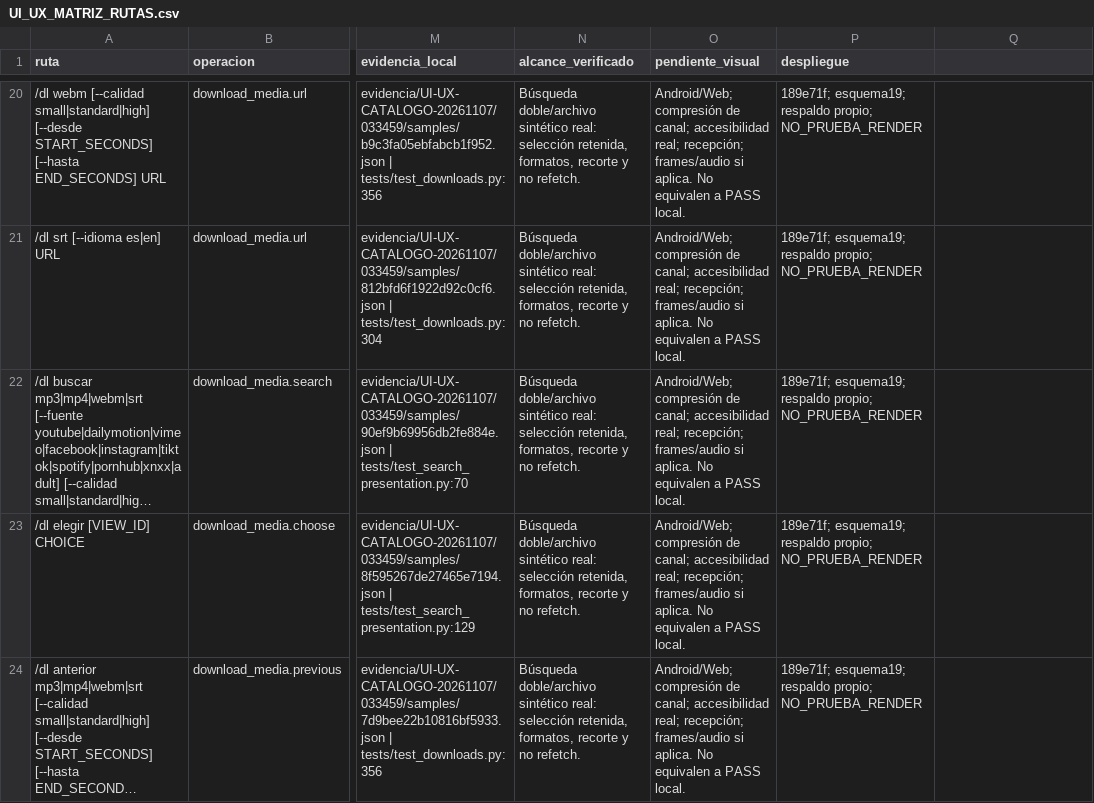
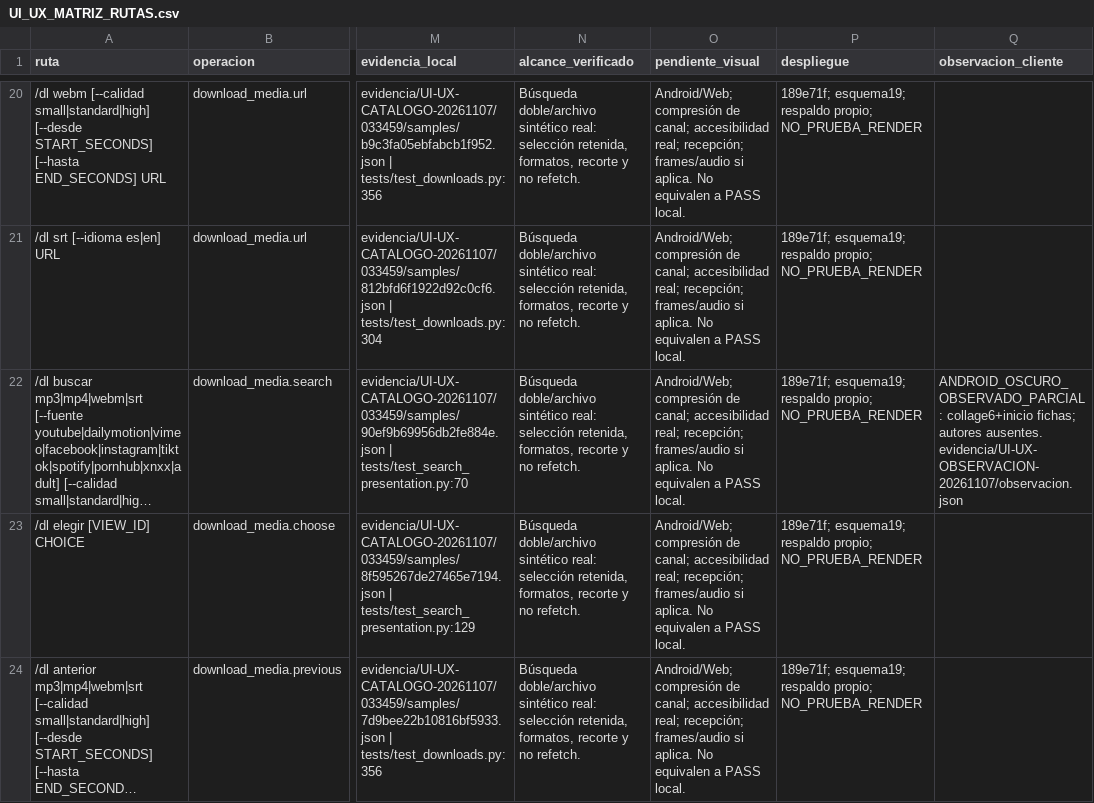
Before and after one commit to Yzy-zu/Botskys, a CSV file: docs/UI_UX_MATRIZ_RUTAS.csv, drawn as a sheet; only a part is shown, gaps mark what is left out; long unchanged cells end in …; the diff covers the shown part only; the diff names each change by its address in the sheet, - before the commit and + after, or states it on an @@ line.

Commit message:
docs: record owner-observed Android collage and read-only delivery diagnosis

```diff
--- a/docs/UI_UX_MATRIZ_RUTAS.csv
+++ b/docs/UI_UX_MATRIZ_RUTAS.csv
-Q1: (empty)
+Q1: observacion_cliente
-Q22 (observacion_cliente): (empty)
+Q22 (observacion_cliente): ANDROID_OSCURO_OBSERVADO_PARCIAL: collage6+inicio fichas; autores ausentes. evidencia/UI-UX-OBSERVACION-20261107/observacion.json
```
Also changed, not shown: 1 edited cell elsewhere in this file, 2 other files.
